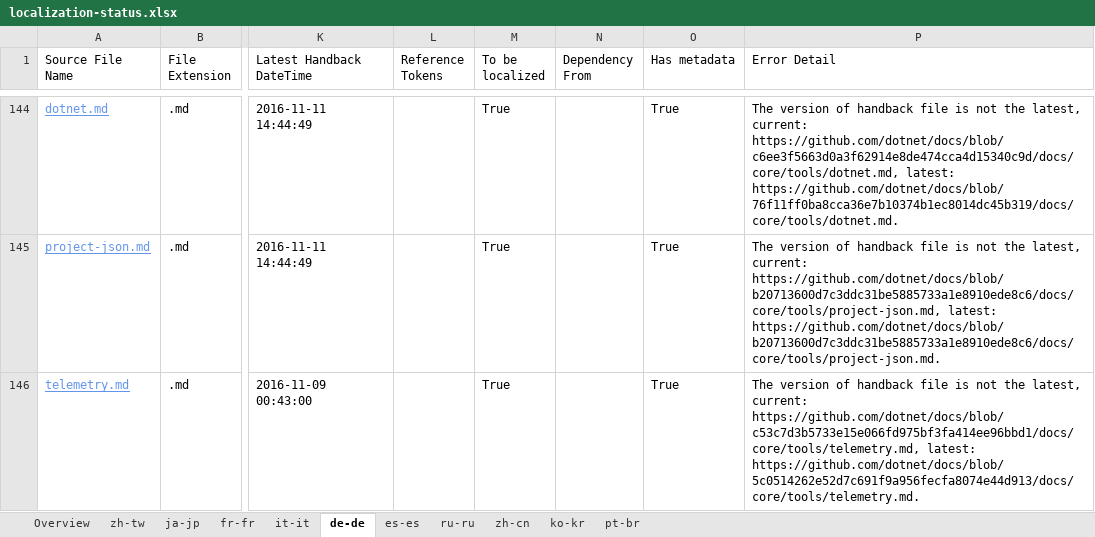
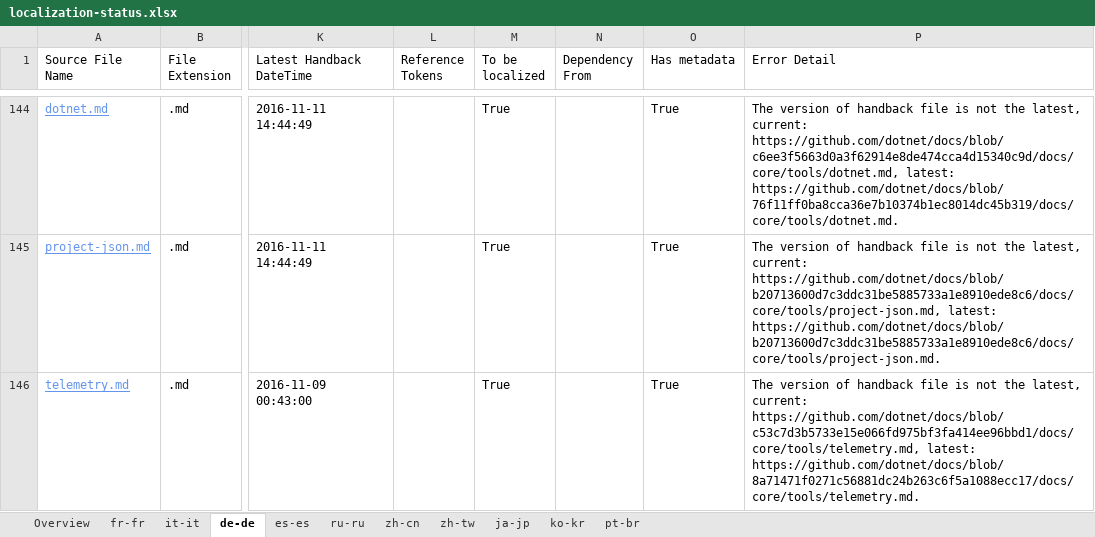
Before and after one commit to openpublishoperation/docs.handback, an Excel workbook: ol-handback/dotnet/docs/master/localization-status.xlsx, sheet de-de, drawn as a sheet; only a part is shown, gaps mark what is left out; values as stored, in another font and other column widths than the file's, no borders; table styles not drawn; the diff covers the shown part only; the diff names each change by its address in the sheet, - before the commit and + after, or states it on an @@ line.

```diff
--- a/ol-handback/dotnet/docs/master/localization-status.xlsx (sheet de-de)
+++ b/ol-handback/dotnet/docs/master/localization-status.xlsx (sheet de-de)
@@ sheet tab order changed: Overview | fr-fr | it-it | de-de | es-es | ru-ru | zh-cn | zh-tw | ja-jp | ko-kr | pt-br @@
-P146 (Error Detail): …https://github.com/dotnet/docs/blob/c53c7d3b5733e15e066fd975bf3fa414ee96bbd1/docs/core/tools/telemetry.md, latest: https://github.com/dotnet/docs/blob/5c0514262e52d7c691f9a956fecfa8074e44d913/docs/core/tools/telemetry.md.
+P146 (Error Detail): …https://github.com/dotnet/docs/blob/c53c7d3b5733e15e066fd975bf3fa414ee96bbd1/docs/core/tools/telemetry.md, latest: https://github.com/dotnet/docs/blob/8a71471f0271c56881dc24b263c6f5a1088ecc17/docs/core/tools/telemetry.md.
```
Also changed, not shown: 1 added row and 1 edited cell elsewhere in this sheet, sheet Overview, sheet pt-br, sheet fr-fr, sheet es-es, sheet it-it, sheet ru-ru, 3 more sheets.
